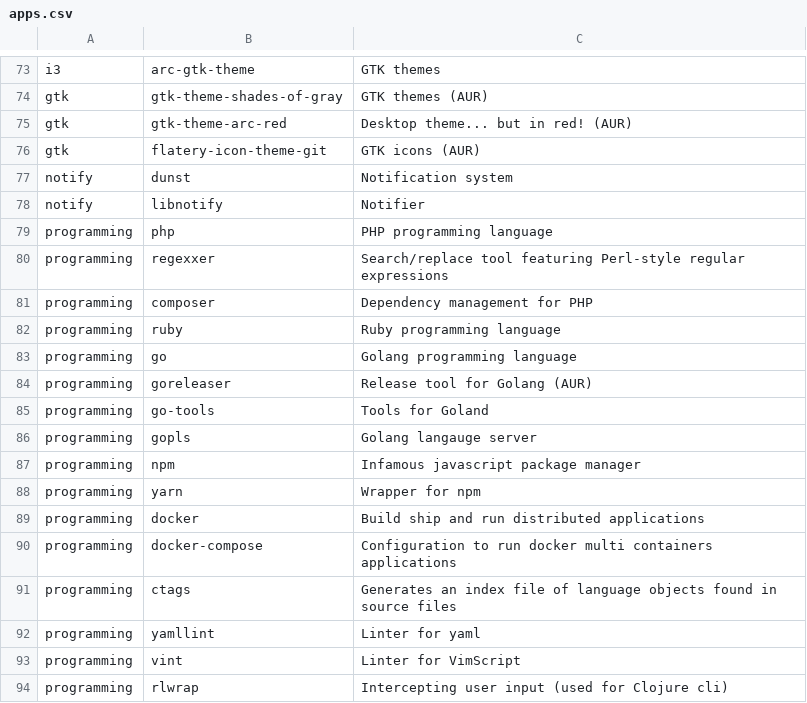
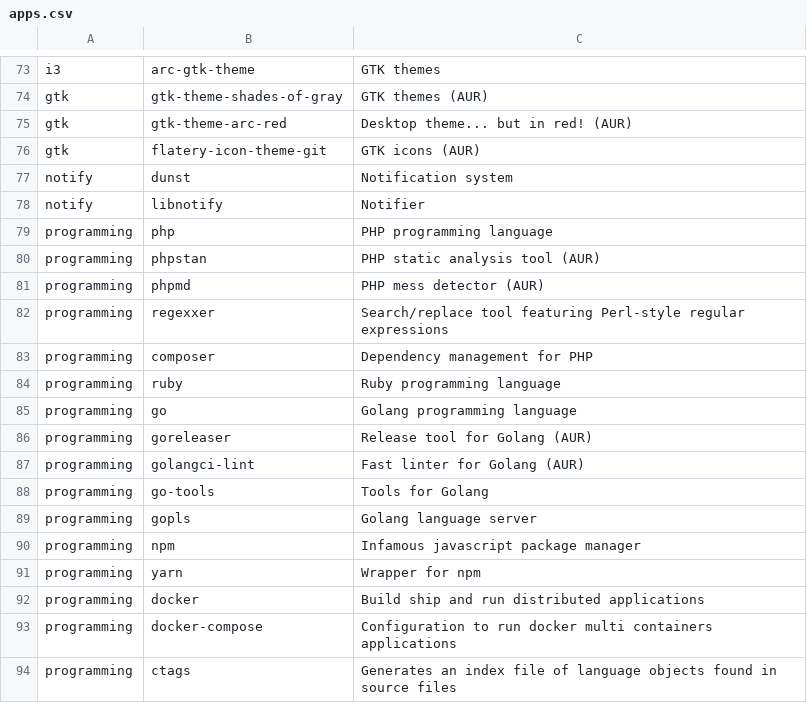
Before and after one commit to Phantas0s/ArchInstall, a CSV file: apps.csv, drawn as a sheet; only a part is shown, gaps mark what is left out; the shorter side is filled out with more unchanged rows; addresses are those after the commit; the diff names each change by its address in the sheet, - before the commit and + after, or states it on an @@ line.

Commit message:
Add tools for PHP and Go

```diff
--- a/apps.csv
+++ b/apps.csv
+row 80: programming | phpstan | PHP static analysis tool (AUR)
+row 81: programming | phpmd | PHP mess detector (AUR)
+row 87: programming | golangci-lint | Fast linter for Golang (AUR)
-C88: Tools for Goland
+C88: Tools for Golang
-C89: Golang langauge server
+C89: Golang language server
```
